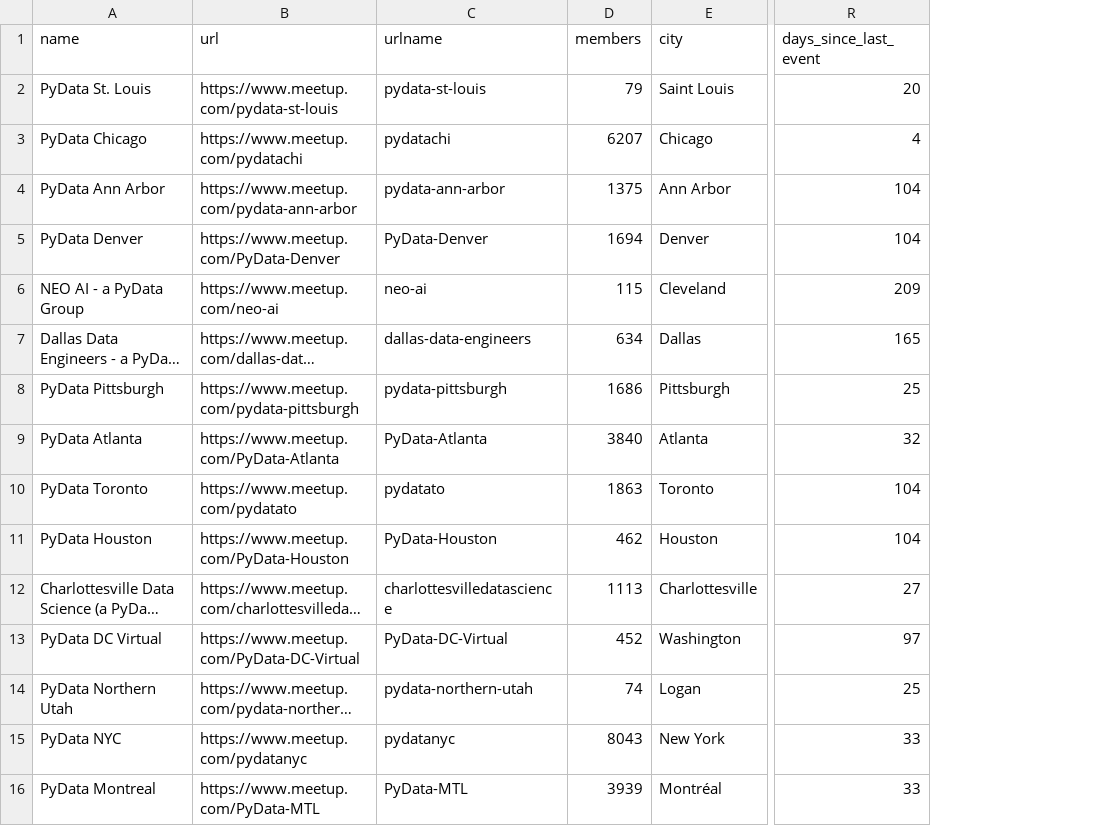
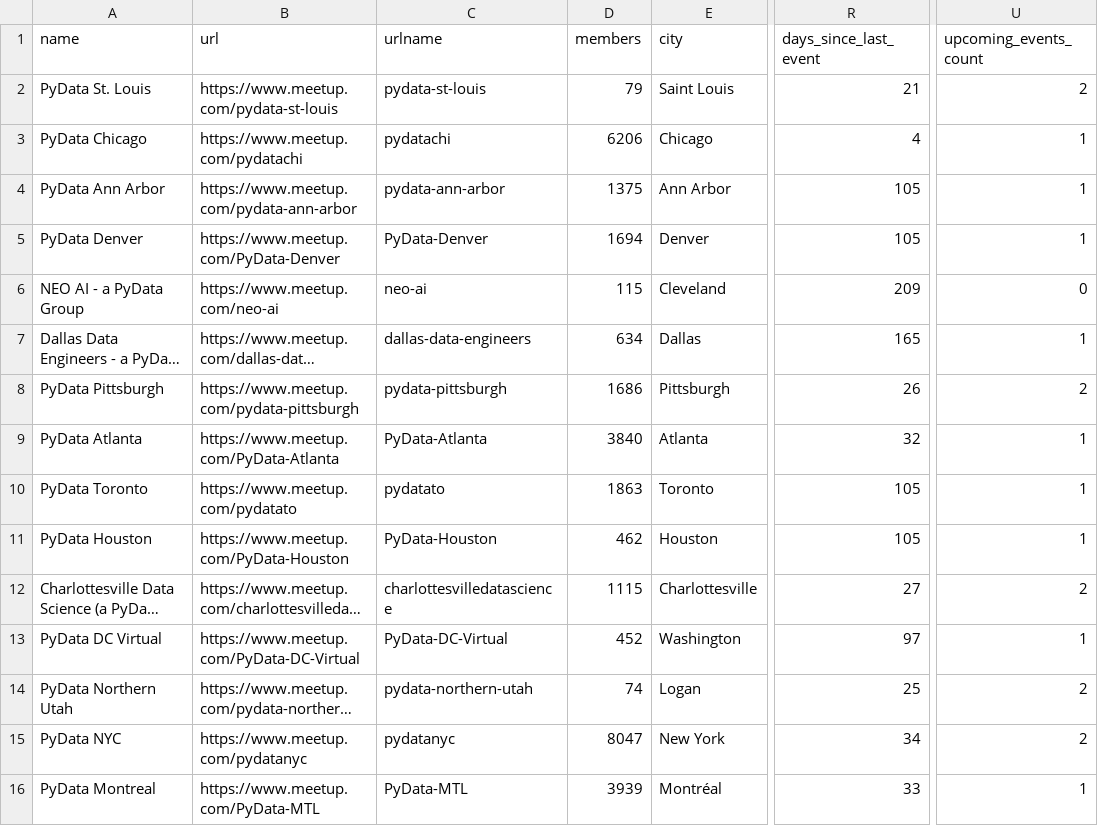
Before and after one commit to stelios-c/mapping-pydata, a CSV file: pydata_groups.csv, drawn as a sheet; only a part is shown, gaps mark what is left out; long unchanged cells end in …; the diff covers the shown part only; the diff names each change by its address in the sheet, - before the commit and + after, or states it on an @@ line.

```diff
--- a/pydata_groups.csv
+++ b/pydata_groups.csv
+column U (upcoming_events_count), rows 2-16: 2 | 1 | 1 | 1 | 0 | 1 | 2 | 1 | 1 | 1 | 2 | 1 | 2 | 2 | 1
-R2 (days_since_last_event): 20
+R2 (days_since_last_event): 21
-D3 (members): 6207
+D3 (members): 6206
-R4:R5 (days_since_last_event): 104
+R4:R5 (days_since_last_event): 105
-R8 (days_since_last_event): 25
+R8 (days_since_last_event): 26
-R10:R11 (days_since_last_event): 104
+R10:R11 (days_since_last_event): 105
-D12 (members): 1113
+D12 (members): 1115
-D15 (members): 8043
+D15 (members): 8047
-R15 (days_since_last_event): 33
+R15 (days_since_last_event): 34
```
Also changed, not shown: 143 edited cells elsewhere in this file, 5 other files.
